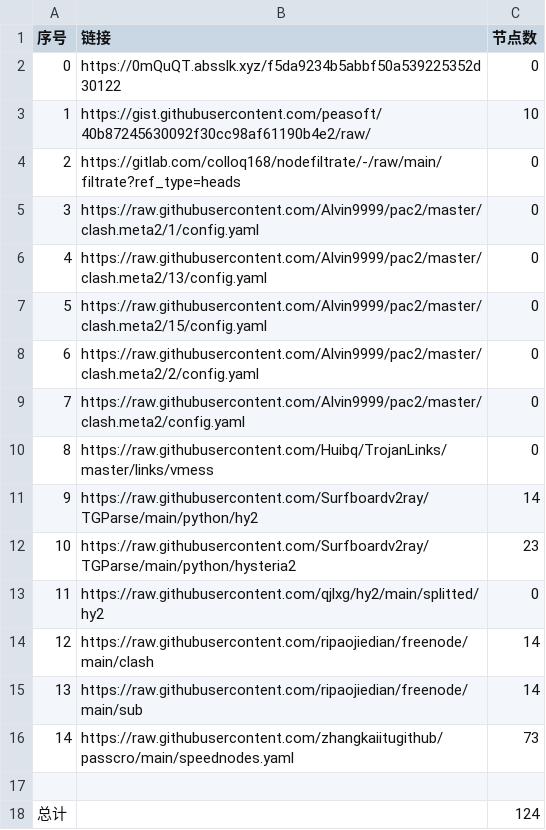
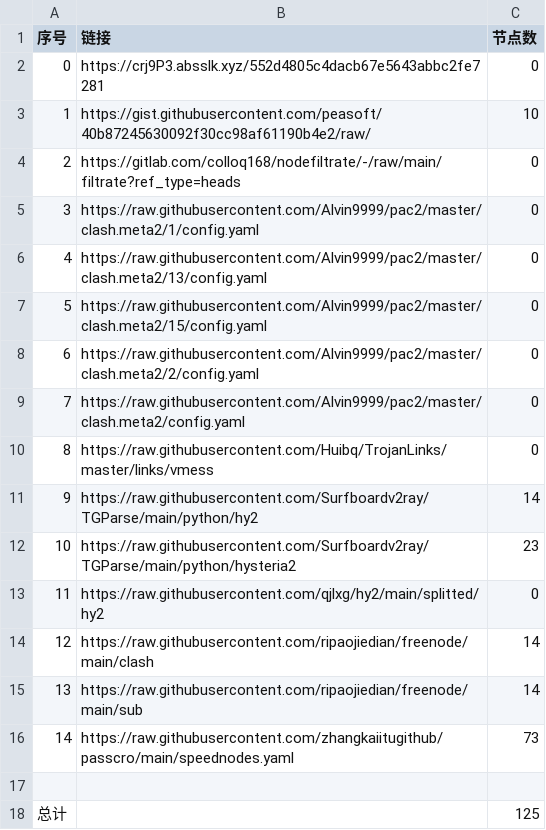
Before and after one commit to AlabasterStone/NoMoreWalls, a CSV file: list_result.csv, drawn as a sheet.

```diff
--- a/list_result.csv
+++ b/list_result.csv
@@ -1,3 +1,3 @@
 序号,链接,节点数
-0,https://0mQuQT.absslk.xyz/f5da9234b5abbf50a539225352d30122,0
+0,https://crj9P3.absslk.xyz/552d4805c4dacb67e5643abbc2fe7281,0
 1,https://gist.githubusercontent.com/peasoft/40b87245630092f30cc98af61190b4e2/raw/,10
@@ -17,2 +17,2 @@
 
-总计,,124
+总计,,125
```
Also changed, not shown: 7 other files.
